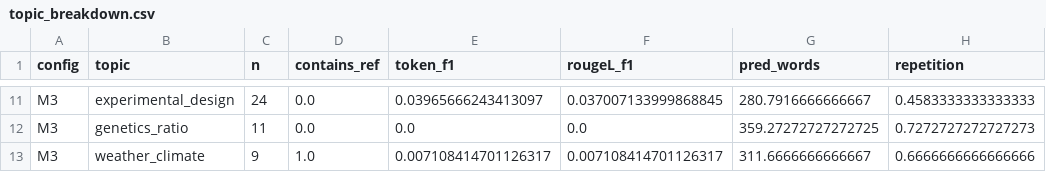
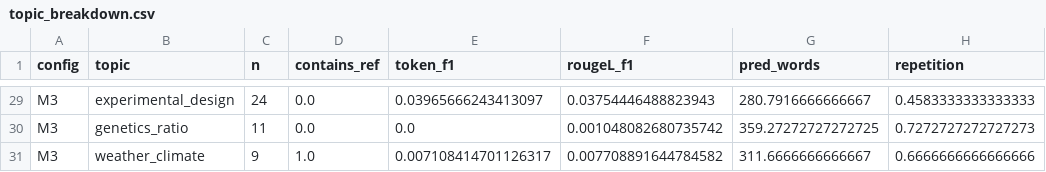
Before and after one commit to T-h-e-A-I/ML-Project, a CSV file: data/eval/posthoc/topic_breakdown.csv, drawn as a sheet; only a part is shown, gaps mark what is left out; addresses are those after the commit; the diff covers the shown part only; the diff names each change by its address in the sheet, - before the commit and + after, or states it on an @@ line.

```diff
--- a/data/eval/posthoc/topic_breakdown.csv
+++ b/data/eval/posthoc/topic_breakdown.csv
-F29 (rougeL_f1): 0.037007133999868845
+F29 (rougeL_f1): 0.03754446488823943
-F30 (rougeL_f1): 0.0
+F30 (rougeL_f1): 0.001048082680735742
-F31 (rougeL_f1): 0.007108414701126317
+F31 (rougeL_f1): 0.007708891644784582
```
Also changed, not shown: 18 added rows and 9 edited cells elsewhere in this file, data/eval/posthoc/posthoc_summary.csv, data/eval/posthoc/question_metrics_M1.csv, 24 other files.
